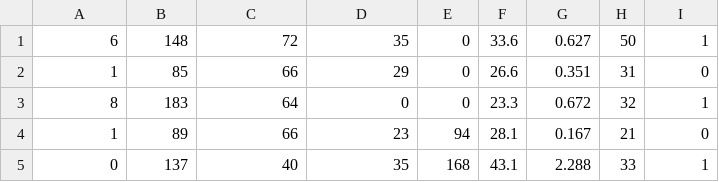
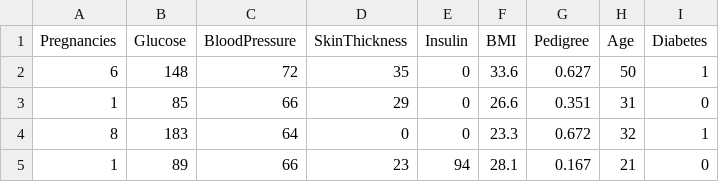
Before and after one commit to eduardofc/data, a CSV file: pima-indians-diabetes.csv, drawn as a sheet; only a part is shown; the shorter side is filled out with more unchanged rows.

Commit message:
Add files via upload

```diff
--- a/pima-indians-diabetes.csv
+++ b/pima-indians-diabetes.csv
@@ -1 +1,2 @@
+Pregnancies,Glucose,BloodPressure,SkinThickness,Insulin,BMI,Pedigree,Age,Diabetes
 6,148,72,35,0,33.6,0.627,50,1
```
